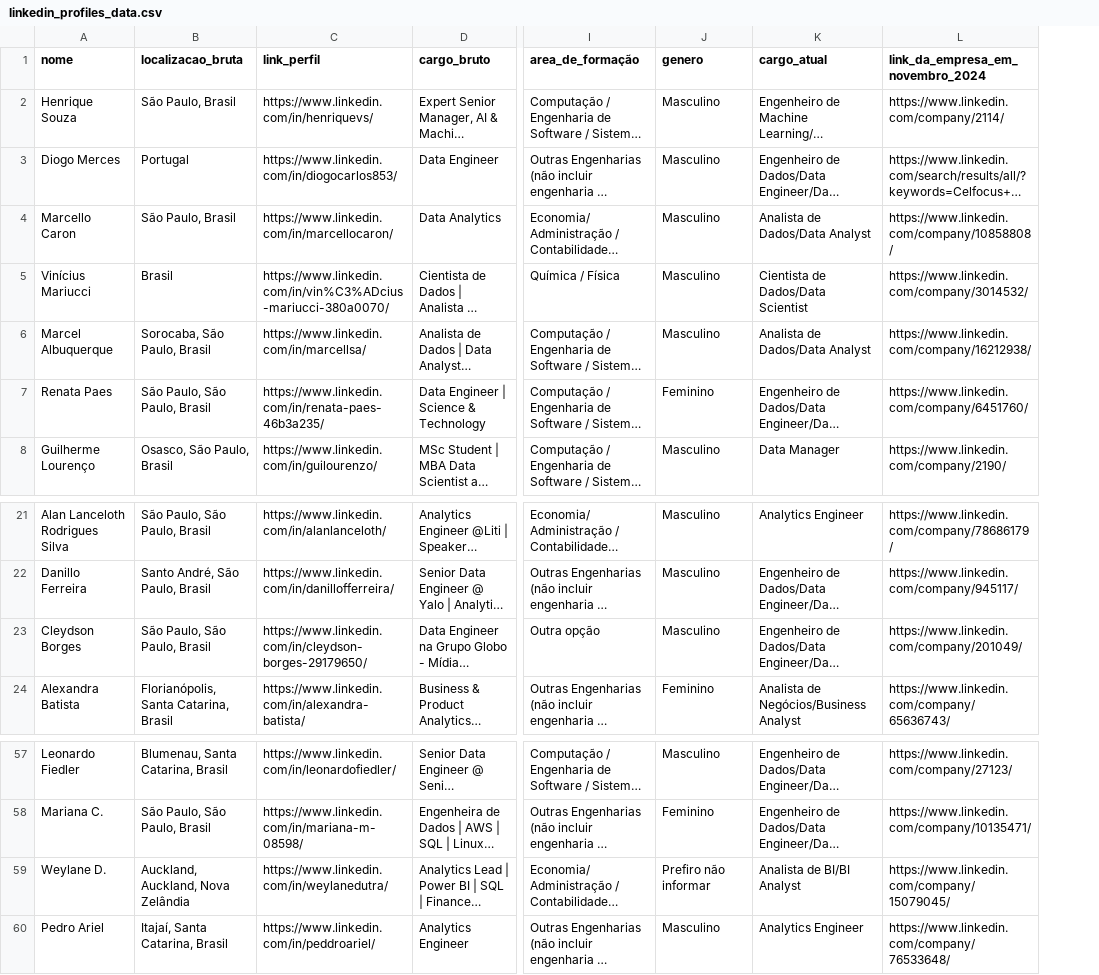
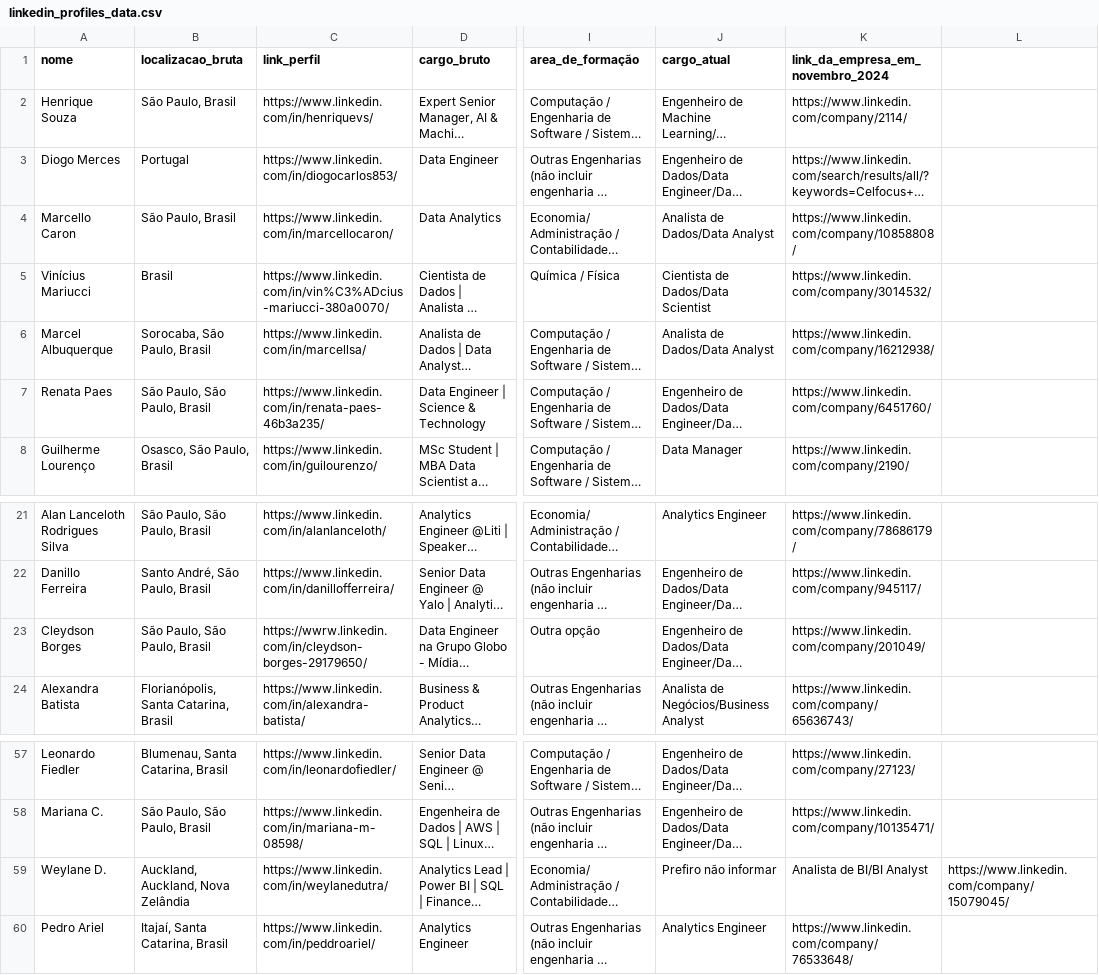
Before and after one commit to FredericoBaker/stateOfTheData_attribute_linkage, a CSV file: linkedin_profiles_data.csv, drawn as a sheet; only a part is shown, gaps mark what is left out; long unchanged cells end in …; removed rows and columns are numbered as before the commit, all else as after; the diff names each change by its address in the sheet, - before the commit and + after, or states it on an @@ line.

```diff
--- a/linkedin_profiles_data.csv
+++ b/linkedin_profiles_data.csv
-column J (genero), rows 2-8: Masculino | Masculino | Masculino | Masculino | Masculino | Feminino | Masculino; rows 21-24: Masculino | Masculino | Masculino | Feminino; rows 57-60: Masculino | Feminino | Prefiro não informar | Masculino
+column L, row 59: https://www.linkedin.com/company/15079045/
-C23 (link_perfil): https://www.linkedin.com/in/cleydson-borges-29179650/
+C23 (link_perfil): https://wwrw.linkedin.com/in/cleydson-borges-29179650/
-J59 (cargo_atual): Analista de BI/BI Analyst
+J59 (cargo_atual): Prefiro não informar
-K59 (link_da_empresa_em_novembro_2024): https://www.linkedin.com/company/15079045/
+K59 (link_da_empresa_em_novembro_2024): Analista de BI/BI Analyst
```
Also changed, not shown: linkedin_profiles.csv, 7 other files.
